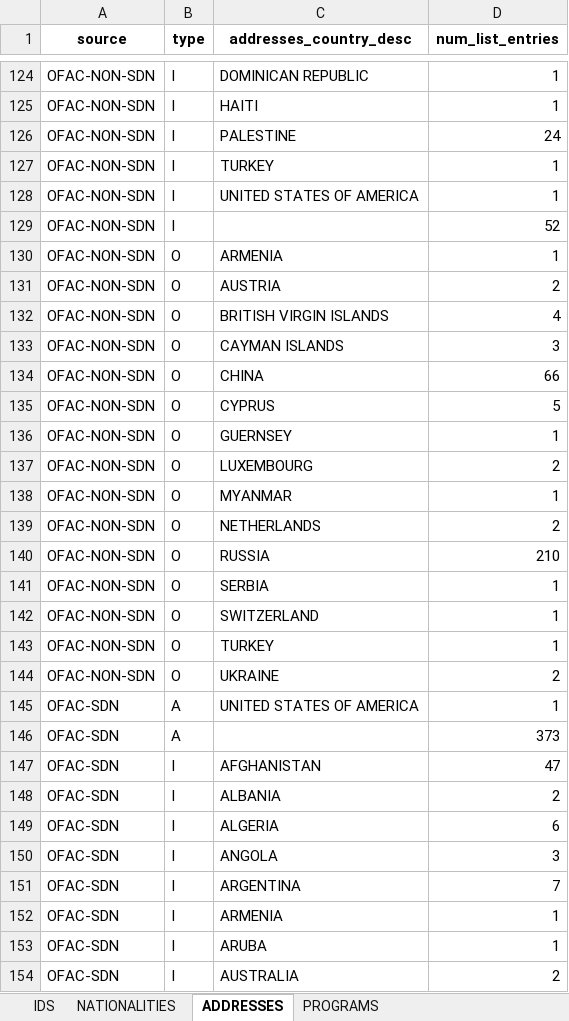
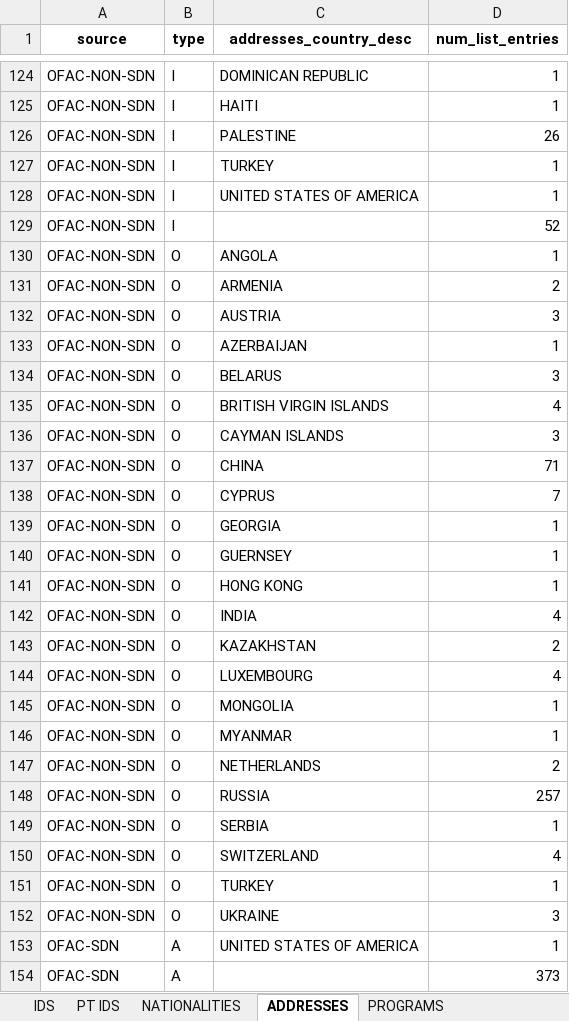
Before and after one commit to ejtorre/ejtorreBlog, an Excel workbook: reading-international-sanctions-lists-raw-data/intSancFacts.xlsx, sheet ADDRESSES, drawn as a sheet; only a part is shown, gaps mark what is left out; the shorter side is filled out with more unchanged rows; values as stored, in another font and other column widths than the file's, no borders; addresses are those after the commit; the diff names each change by its address in the sheet, - before the commit and + after, or states it on an @@ line.

Commit message:
post reading Reading international sanctions lists raw data

```diff
--- a/reading-international-sanctions-lists-raw-data/intSancFacts.xlsx (sheet ADDRESSES)
+++ b/reading-international-sanctions-lists-raw-data/intSancFacts.xlsx (sheet ADDRESSES)
+sheet tab: PT IDS
-D126 (num_list_entries): 24
+D126 (num_list_entries): 26
-C130 (addresses_country_desc): ARMENIA
+C130 (addresses_country_desc): ANGOLA
-C131 (addresses_country_desc): AUSTRIA
+C131 (addresses_country_desc): ARMENIA
+row 132: OFAC-NON-SDN | O | AUSTRIA | 3
+row 133: OFAC-NON-SDN | O | AZERBAIJAN | 1
+row 134: OFAC-NON-SDN | O | BELARUS | 3
-D137 (num_list_entries): 66
+D137 (num_list_entries): 71
-D138 (num_list_entries): 5
+D138 (num_list_entries): 7
+row 139: OFAC-NON-SDN | O | GEORGIA | 1
+row 141: OFAC-NON-SDN | O | HONG KONG | 1
+row 142: OFAC-NON-SDN | O | INDIA | 4
-C143 (addresses_country_desc): LUXEMBOURG
+C143 (addresses_country_desc): KAZAKHSTAN
+row 144: OFAC-NON-SDN | O | LUXEMBOURG | 4
+row 145: OFAC-NON-SDN | O | MONGOLIA | 1
-D148 (num_list_entries): 210
+D148 (num_list_entries): 257
-D150 (num_list_entries): 1
+D150 (num_list_entries): 4
-D152 (num_list_entries): 2
+D152 (num_list_entries): 3
```
Also changed, not shown: sheet PROGRAMS, sheet NATIONALITIES, other sheet tabs, 10 other files.
